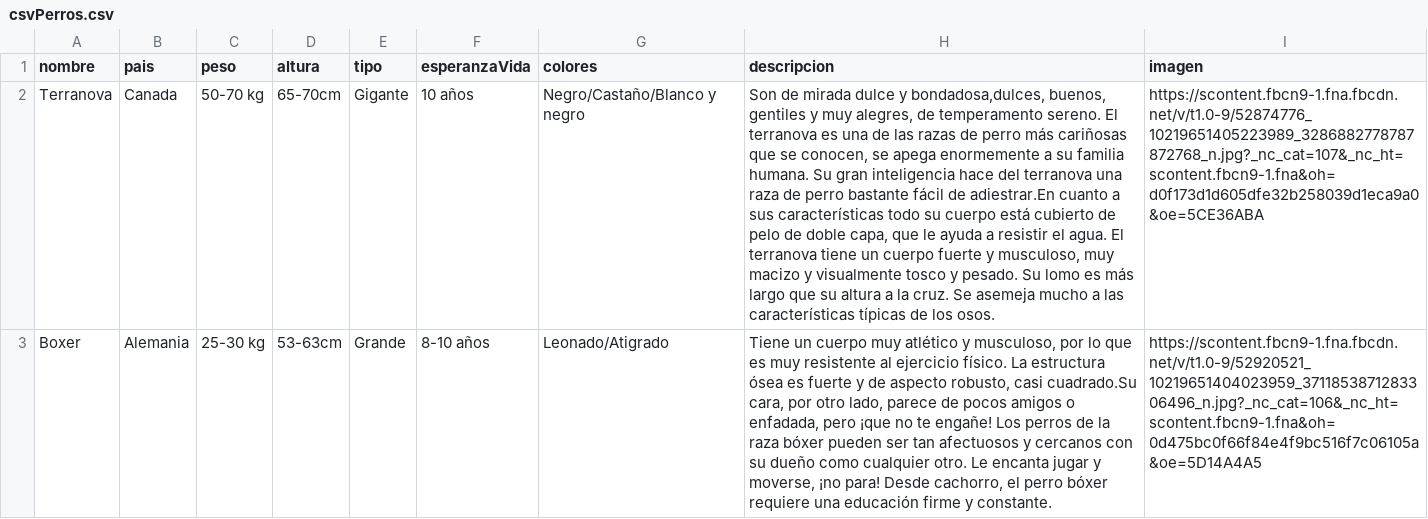
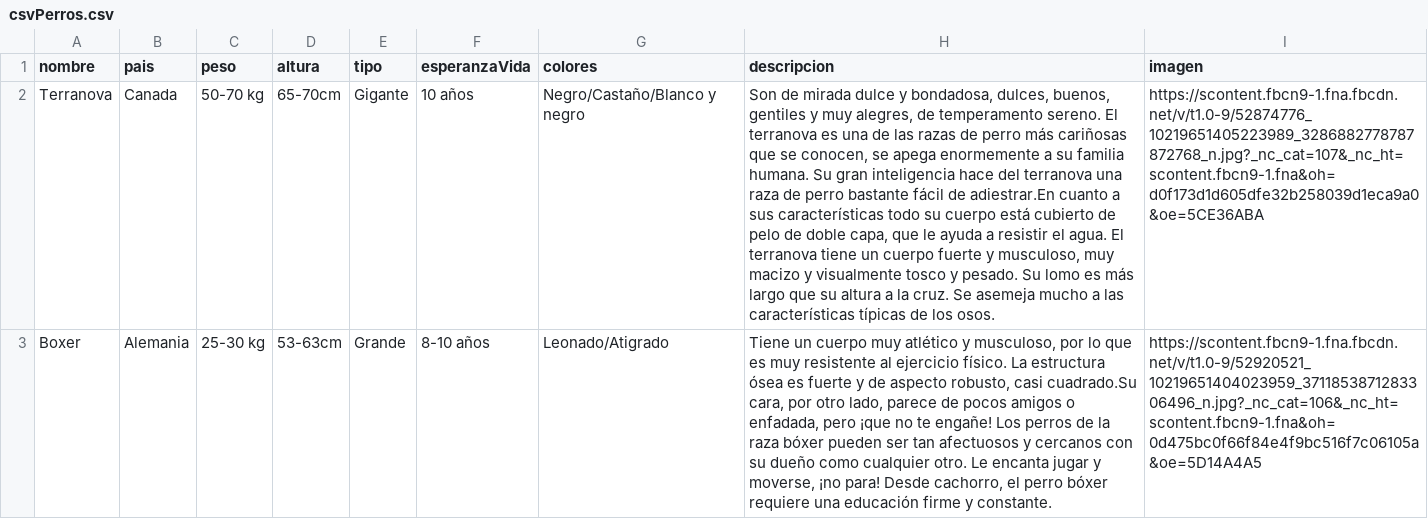
Before and after one commit to manodecristiano/Instagram2.0, a CSV file: Instagram2.0/Libraries/csvPerros.csv, drawn as a sheet; only a part is shown; the diff covers the shown part only; the diff names each change by its address in the sheet, - before the commit and + after, or states it on an @@ line.

```diff
--- a/Instagram2.0/Libraries/csvPerros.csv
+++ b/Instagram2.0/Libraries/csvPerros.csv
-H2 (descripcion): …dulce y bondadosa,dulces, buenos, gentiles…
+H2 (descripcion): …dulce y bondadosa, dulces, buenos, gentiles…
```
Also changed, not shown: 2 edited cells elsewhere in this file, 8 other files.
